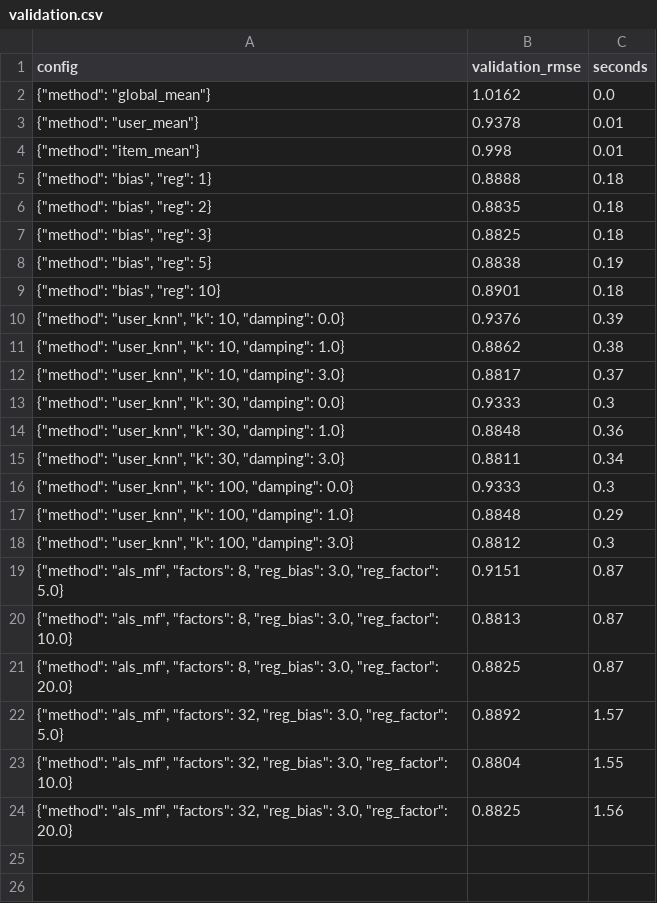
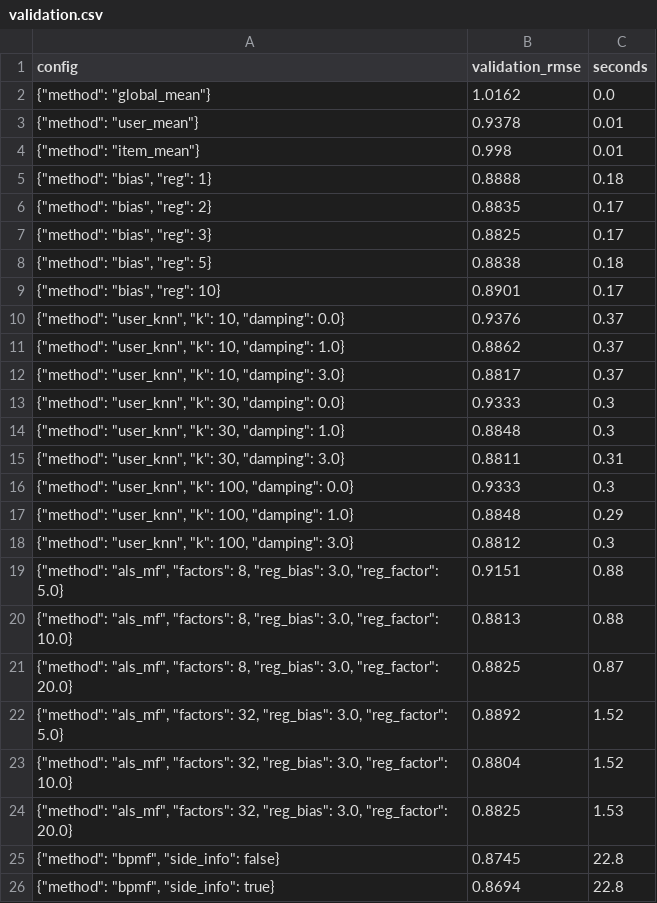
Before and after one commit to roeyzaw1/movie-recommender-bayesian-matrix-factorization, a CSV file: results/validation.csv, drawn as a sheet.

```diff
--- a/results/validation.csv
+++ b/results/validation.csv
@@ -5,12 +5,12 @@ config,validation_rmse,seconds
 "{""method"": ""bias"", ""reg"": 1}",0.8888,0.18
-"{""method"": ""bias"", ""reg"": 2}",0.8835,0.18
-"{""method"": ""bias"", ""reg"": 3}",0.8825,0.18
-"{""method"": ""bias"", ""reg"": 5}",0.8838,0.19
-"{""method"": ""bias"", ""reg"": 10}",0.8901,0.18
-"{""method"": ""user_knn"", ""k"": 10, ""damping"": 0.0}",0.9376,0.39
-"{""method"": ""user_knn"", ""k"": 10, ""damping"": 1.0}",0.8862,0.38
+"{""method"": ""bias"", ""reg"": 2}",0.8835,0.17
+"{""method"": ""bias"", ""reg"": 3}",0.8825,0.17
+"{""method"": ""bias"", ""reg"": 5}",0.8838,0.18
+"{""method"": ""bias"", ""reg"": 10}",0.8901,0.17
+"{""method"": ""user_knn"", ""k"": 10, ""damping"": 0.0}",0.9376,0.37
+"{""method"": ""user_knn"", ""k"": 10, ""damping"": 1.0}",0.8862,0.37
 "{""method"": ""user_knn"", ""k"": 10, ""damping"": 3.0}",0.8817,0.37
 "{""method"": ""user_knn"", ""k"": 30, ""damping"": 0.0}",0.9333,0.3
-"{""method"": ""user_knn"", ""k"": 30, ""damping"": 1.0}",0.8848,0.36
-"{""method"": ""user_knn"", ""k"": 30, ""damping"": 3.0}",0.8811,0.34
+"{""method"": ""user_knn"", ""k"": 30, ""damping"": 1.0}",0.8848,0.3
+"{""method"": ""user_knn"", ""k"": 30, ""damping"": 3.0}",0.8811,0.31
 "{""method"": ""user_knn"", ""k"": 100, ""damping"": 0.0}",0.9333,0.3
@@ -18,7 +18,9 @@ config,validation_rmse,seconds
 "{""method"": ""user_knn"", ""k"": 100, ""damping"": 3.0}",0.8812,0.3
-"{""method"": ""als_mf"", ""factors"": 8, ""reg_bias"": 3.0, ""reg_factor"": 5.0}",0.9151,0.87
-"{""method"": ""als_mf"", ""factors"": 8, ""reg_bias"": 3.0, ""reg_factor"": 10.0}",0.8813,0.87
+"{""method"": ""als_mf"", ""factors"": 8, ""reg_bias"": 3.0, ""reg_factor"": 5.0}",0.9151,0.88
+"{""method"": ""als_mf"", ""factors"": 8, ""reg_bias"": 3.0, ""reg_factor"": 10.0}",0.8813,0.88
 "{""method"": ""als_mf"", ""factors"": 8, ""reg_bias"": 3.0, ""reg_factor"": 20.0}",0.8825,0.87
-"{""method"": ""als_mf"", ""factors"": 32, ""reg_bias"": 3.0, ""reg_factor"": 5.0}",0.8892,1.57
-"{""method"": ""als_mf"", ""factors"": 32, ""reg_bias"": 3.0, ""reg_factor"": 10.0}",0.8804,1.55
-"{""method"": ""als_mf"", ""factors"": 32, ""reg_bias"": 3.0, ""reg_factor"": 20.0}",0.8825,1.56
+"{""method"": ""als_mf"", ""factors"": 32, ""reg_bias"": 3.0, ""reg_factor"": 5.0}",0.8892,1.52
+"{""method"": ""als_mf"", ""factors"": 32, ""reg_bias"": 3.0, ""reg_factor"": 10.0}",0.8804,1.52
+"{""method"": ""als_mf"", ""factors"": 32, ""reg_bias"": 3.0, ""reg_factor"": 20.0}",0.8825,1.53
+"{""method"": ""bpmf"", ""side_info"": false}",0.8745,22.8
+"{""method"": ""bpmf"", ""side_info"": true}",0.8694,22.8
```
Also changed, not shown: results/support.csv, results/test.csv, 14 other files.
